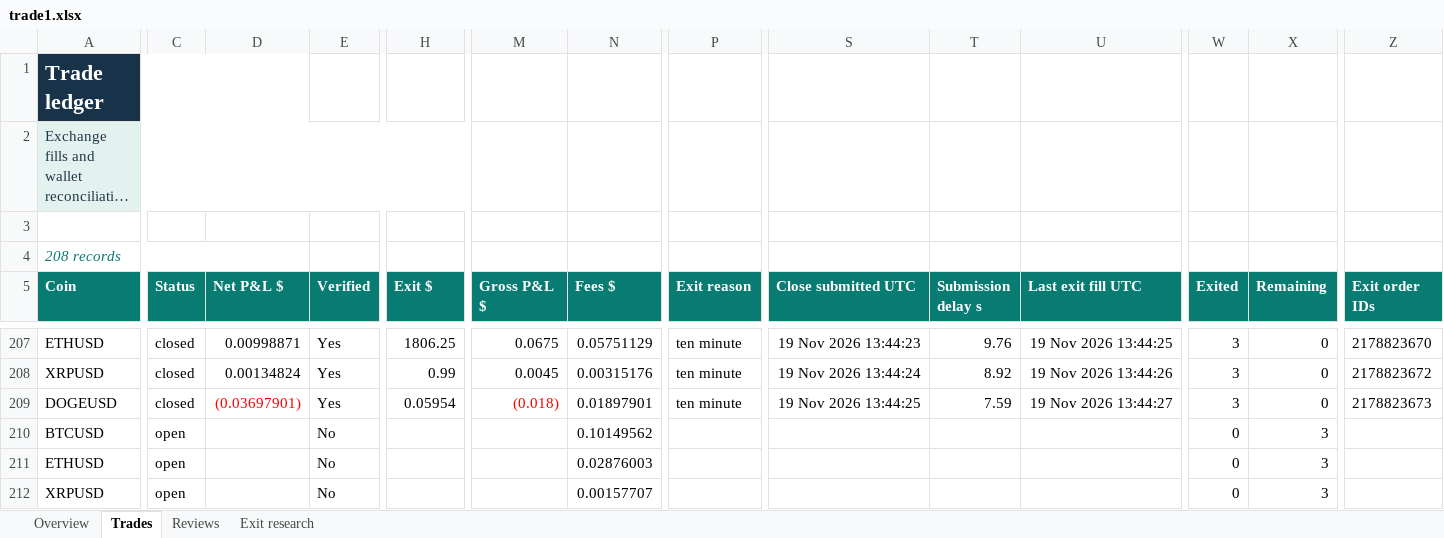
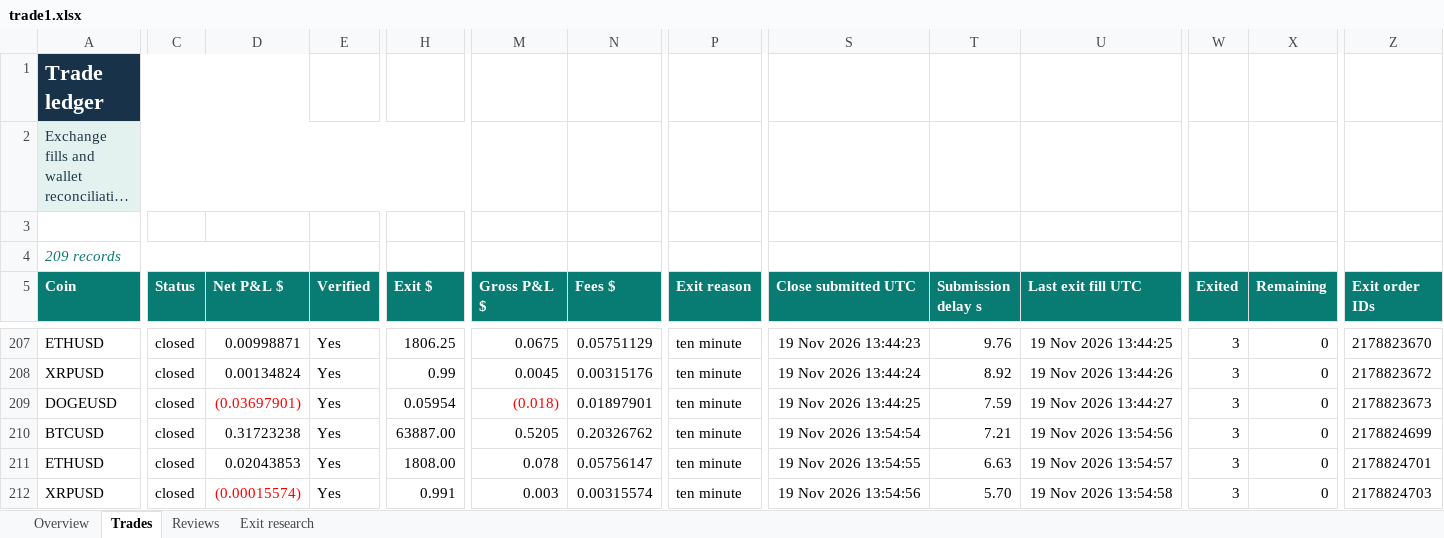
Before and after one commit to prarit0097/trading18nov, an Excel workbook: crypto-trader-skills/outputs/01a1df70-6789-76b0-9431-f0c905a7987a/trade1.xlsx, sheet Trades, drawn as a sheet; only a part is shown, gaps mark what is left out; long unchanged cells end in …; values as stored, in another font and other column widths than the file's, no borders; conditional formats and table styles not drawn; the diff covers the shown part only; the diff names each change by its address in the sheet, - before the commit and + after, or states it on an @@ line.

Commit message:
Freeze paused Trade 1 cohort and publish diagnosis handoff

```diff
--- a/crypto-trader-skills/outputs/01a1df70-6789-76b0-9431-f0c905a7987a/trade1.xlsx (sheet Trades)
+++ b/crypto-trader-skills/outputs/01a1df70-6789-76b0-9431-f0c905a7987a/trade1.xlsx (sheet Trades)
-A4 (Coin): 208 records
+A4 (Coin): 209 records
-C210:C212 (Status): open
+C210:C212 (Status): closed
-D210 (Net P&L $): (empty)
+D210 (Net P&L $): 0.31723238
-E210:E212 (Verified): No
+E210:E212 (Verified): Yes
-H210 (Exit $): (empty)
+H210 (Exit $): 63887.00
-M210 (Gross P&L $): (empty)
+M210 (Gross P&L $): 0.5205
-N210 (Fees $): 0.10149562
+N210 (Fees $): 0.20326762
-P210:P212 (Exit reason): (empty)
+P210:P212 (Exit reason): ten minute
-S210 (Close submitted UTC): (empty)
+S210 (Close submitted UTC): 19 Nov 2026 13:54:54
-T210 (Submission delay s): (empty)
+T210 (Submission delay s): 7.21
-U210 (Last exit fill UTC): (empty)
+U210 (Last exit fill UTC): 19 Nov 2026 13:54:56
-W210:W212 (Exited): 0
+W210:W212 (Exited): 3
-X210:X212 (Remaining): 3
+X210:X212 (Remaining): 0
-Z210 (Exit order IDs): (empty)
+Z210 (Exit order IDs): 2178824699
-D211 (Net P&L $): (empty)
+D211 (Net P&L $): 0.02043853
-H211 (Exit $): (empty)
+H211 (Exit $): 1808.00
-M211 (Gross P&L $): (empty)
+M211 (Gross P&L $): 0.078
-N211 (Fees $): 0.02876003
+N211 (Fees $): 0.05756147
-S211 (Close submitted UTC): (empty)
+S211 (Close submitted UTC): 19 Nov 2026 13:54:55
-T211 (Submission delay s): (empty)
+T211 (Submission delay s): 6.63
-U211 (Last exit fill UTC): (empty)
+U211 (Last exit fill UTC): 19 Nov 2026 13:54:57
-Z211 (Exit order IDs): (empty)
+Z211 (Exit order IDs): 2178824701
-D212 (Net P&L $): (empty)
+D212 (Net P&L $): (0.00015574)
-H212 (Exit $): (empty)
+H212 (Exit $): 0.991
-M212 (Gross P&L $): (empty)
+M212 (Gross P&L $): 0.003
-N212 (Fees $): 0.00157707
+N212 (Fees $): 0.00315574
-S212 (Close submitted UTC): (empty)
+S212 (Close submitted UTC): 19 Nov 2026 13:54:56
-T212 (Submission delay s): (empty)
+T212 (Submission delay s): 5.70
-U212 (Last exit fill UTC): (empty)
+U212 (Last exit fill UTC): 19 Nov 2026 13:54:58
-Z212 (Exit order IDs): (empty)
+Z212 (Exit order IDs): 2178824703
```
Also changed, not shown: 1 added row and 13 edited cells elsewhere in this sheet, sheet Exit research, sheet Overview, 7 other files.
